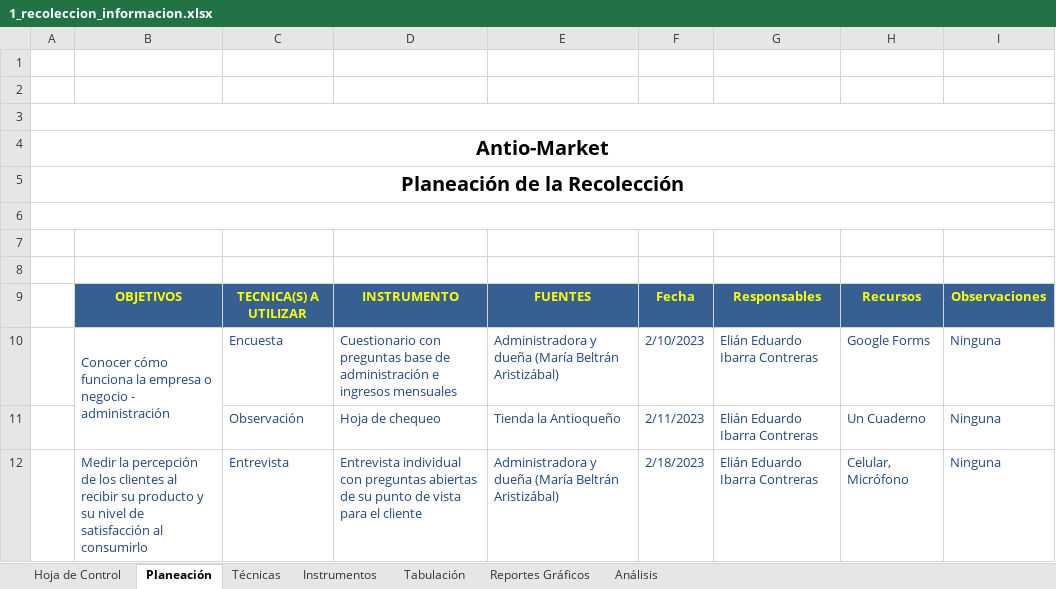
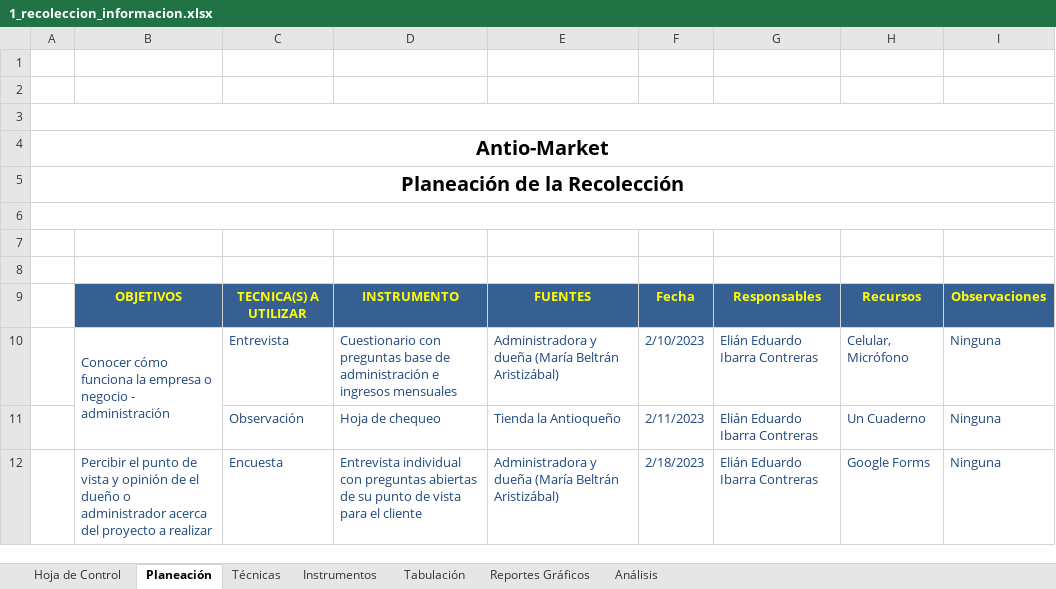
Before and after one commit to FazeElian/TPS_FDS-2671339-AutOsiris-SIW7, an Excel workbook: docs/trim1/gestion_proyecto/1_recoleccion_informacion.xlsx, sheet Planeación, drawn as a sheet; values as stored, in another font and other column widths than the file's, no borders; charts and pictures not drawn; the diff names each change by its address in the sheet, - before the commit and + after, or states it on an @@ line.

Commit message:
Plan Proyecto y Diagramas UML

```diff
--- a/docs/trim1/gestion_proyecto/1_recoleccion_informacion.xlsx (sheet Planeación)
+++ b/docs/trim1/gestion_proyecto/1_recoleccion_informacion.xlsx (sheet Planeación)
-C10: Encuesta
+C10: Entrevista
-H10: Google Forms
+H10: Celular, Micrófono
-B12: Medir la percepción de los clientes al recibir su producto y su nivel de satisfacción al consumirlo
+B12: Percibir el punto de vista y opinión de el dueño o administrador acerca del proyecto a realizar
-C12: Entrevista
+C12: Encuesta
-H12: Celular, Micrófono
+H12: Google Forms
```
Also changed, not shown: charts or pictures, 4 other files.
